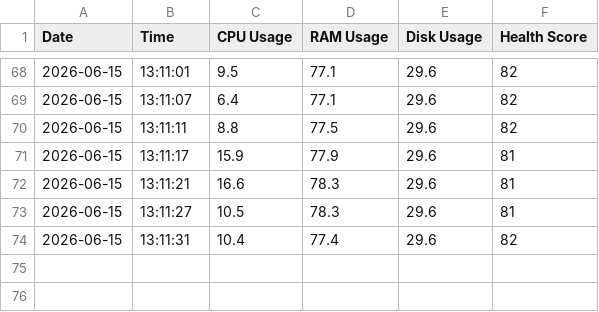
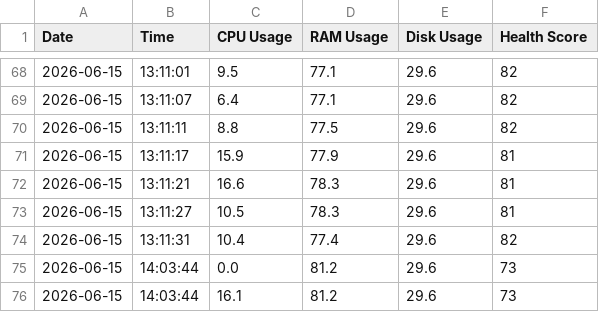
Before and after one commit to ramyasri848/smart-computer-lab-resource-monitor-v2, a CSV file: logs/system_log.csv, drawn as a sheet; only a part is shown, gaps mark what is left out; the diff names each change by its address in the sheet, - before the commit and + after, or states it on an @@ line.

```diff
--- a/logs/system_log.csv
+++ b/logs/system_log.csv
+row 75: 2026-06-15 | 14:03:44 | 0.0 | 81.2 | 29.6 | 73
+row 76: 2026-06-15 | 14:03:44 | 16.1 | 81.2 | 29.6 | 73
```
Also changed, not shown: 2 other files.
